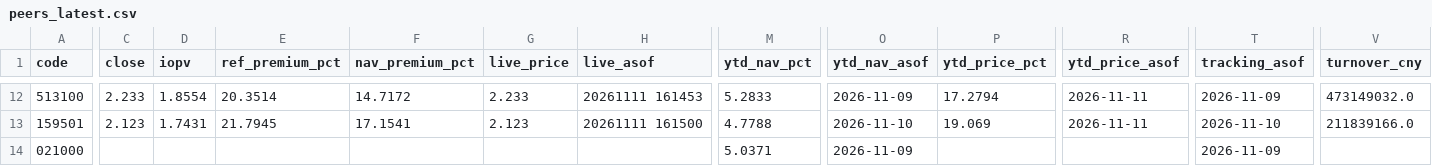
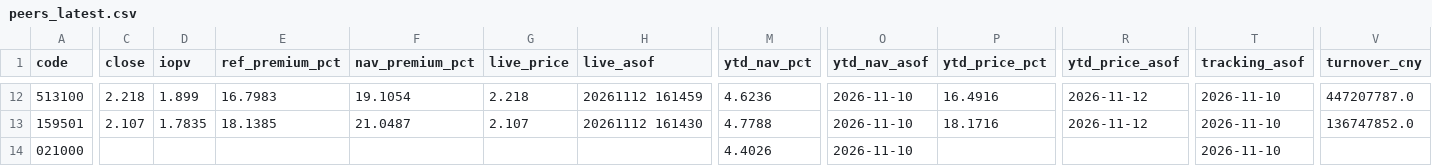
Before and after one commit to fan930450-cpu/nazhietf, a CSV file: data/peers_latest.csv, drawn as a sheet; only a part is shown, gaps mark what is left out; the diff covers the shown part only; the diff names each change by its address in the sheet, - before the commit and + after, or states it on an @@ line.

```diff
--- a/data/peers_latest.csv
+++ b/data/peers_latest.csv
-C12 (close): 2.233
+C12 (close): 2.218
-D12 (iopv): 1.8554
+D12 (iopv): 1.899
-E12 (ref_premium_pct): 20.3514
+E12 (ref_premium_pct): 16.7983
-F12 (nav_premium_pct): 14.7172
+F12 (nav_premium_pct): 19.1054
-G12 (live_price): 2.233
+G12 (live_price): 2.218
-H12 (live_asof): 20261111 161453
+H12 (live_asof): 20261112 161459
-M12 (ytd_nav_pct): 5.2833
+M12 (ytd_nav_pct): 4.6236
-O12 (ytd_nav_asof): 2026-11-09
+O12 (ytd_nav_asof): 2026-11-10
-P12 (ytd_price_pct): 17.2794
+P12 (ytd_price_pct): 16.4916
-R12:R13 (ytd_price_asof): 2026-11-11
+R12:R13 (ytd_price_asof): 2026-11-12
-T12 (tracking_asof): 2026-11-09
+T12 (tracking_asof): 2026-11-10
-V12 (turnover_cny): 473149032.0
+V12 (turnover_cny): 447207787.0
-C13 (close): 2.123
+C13 (close): 2.107
-D13 (iopv): 1.7431
+D13 (iopv): 1.7835
-E13 (ref_premium_pct): 21.7945
+E13 (ref_premium_pct): 18.1385
-F13 (nav_premium_pct): 17.1541
+F13 (nav_premium_pct): 21.0487
-G13 (live_price): 2.123
+G13 (live_price): 2.107
-H13 (live_asof): 20261111 161500
+H13 (live_asof): 20261112 161430
-P13 (ytd_price_pct): 19.069
+P13 (ytd_price_pct): 18.1716
-V13 (turnover_cny): 211839166.0
+V13 (turnover_cny): 136747852.0
-M14 (ytd_nav_pct): 5.0371
+M14 (ytd_nav_pct): 4.4026
-O14 (ytd_nav_asof): 2026-11-09
+O14 (ytd_nav_asof): 2026-11-10
-T14 (tracking_asof): 2026-11-09
+T14 (tracking_asof): 2026-11-10
```
Also changed, not shown: 1 added row, 1 removed row and 106 edited cells elsewhere in this file, 2 other files.
